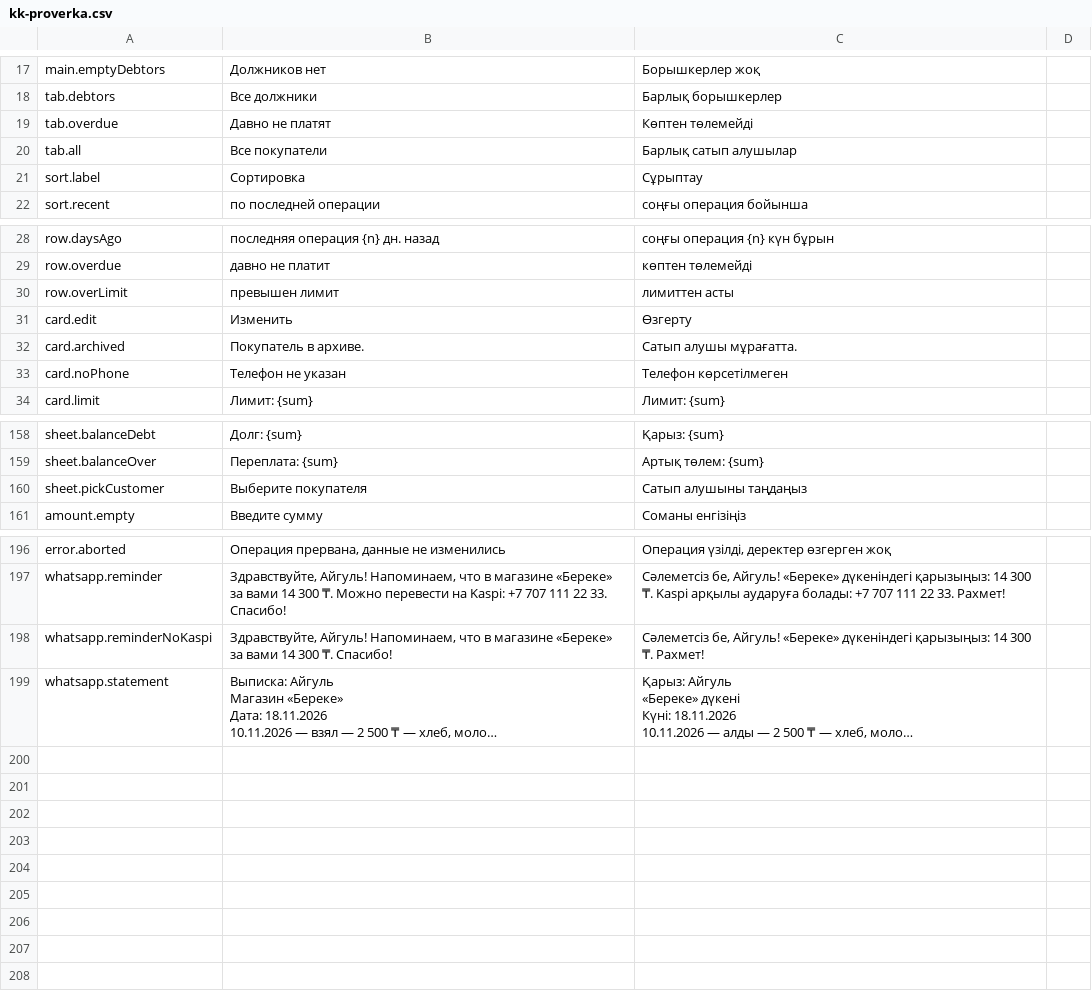
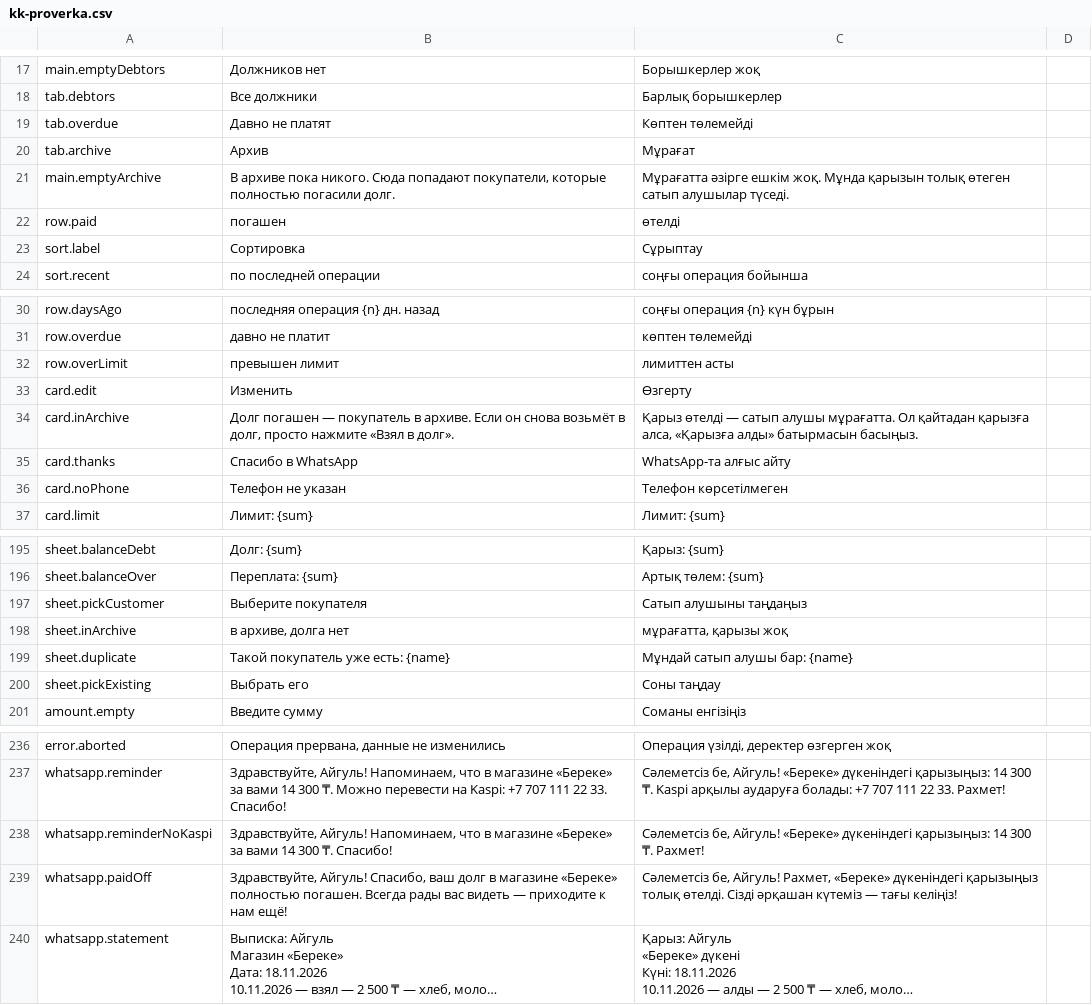
Before and after one commit to daniyar88dzhumataev-afk/dapter, a CSV file: docs/kk-proverka.csv, drawn as a sheet; only a part is shown, gaps mark what is left out; long unchanged cells end in …; removed rows and columns are numbered as before the commit, all else as after; the diff covers the shown part only; the diff names each change by its address in the sheet, - before the commit and + after, or states it on an @@ line.

Commit message:
Доработки: архив погасивших, повторный долг без ввода данных, благодарность в WhatsApp, отчёт за месяц, обнуление по PIN (dapter-v3)

```diff
--- a/docs/kk-proverka.csv
+++ b/docs/kk-proverka.csv
-row 20: tab.all | Все покупатели | Барлық сатып алушылар
+row 20: tab.archive | Архив | Мұрағат
+row 21: main.emptyArchive | В архиве пока никого. Сюда попадают покупатели, которые полностью погасили долг. | Мұрағатта әзірге ешкім жоқ. Мұнда қарызын толық өтеген сатып алушылар түседі.
+row 22: row.paid | погашен | өтелді
-row 32: card.archived | Покупатель в архиве. | Сатып алушы мұрағатта.
+row 34: card.inArchive | Долг погашен — покупатель в архиве. Если он снова возьмёт в долг, просто нажмите «Взял в долг». | Қарыз өтелді — сатып алушы мұрағатта. Ол қайтадан қарызға алса, «Қарызға алды» батырмасын басыңыз.
+row 35: card.thanks | Спасибо в WhatsApp | WhatsApp-та алғыс айту
+row 198: sheet.inArchive | в архиве, долга нет | мұрағатта, қарызы жоқ
+row 199: sheet.duplicate | Такой покупатель уже есть: {name} | Мұндай сатып алушы бар: {name}
+row 200: sheet.pickExisting | Выбрать его | Соны таңдау
+row 239: whatsapp.paidOff | Здравствуйте, Айгуль! Спасибо, ваш долг в магазине «Береке» полностью погашен. Всегда рады вас видеть — приходите к нам ещё! | Сәлеметсіз бе, Айгуль! Рахмет, «Береке» дүкеніндегі қарызыңыз толық өтелді. Сізді әрқашан күтеміз — тағы келіңіз!
```
Also changed, not shown: 43 added rows and 9 removed rows elsewhere in this file, 13 other files.
